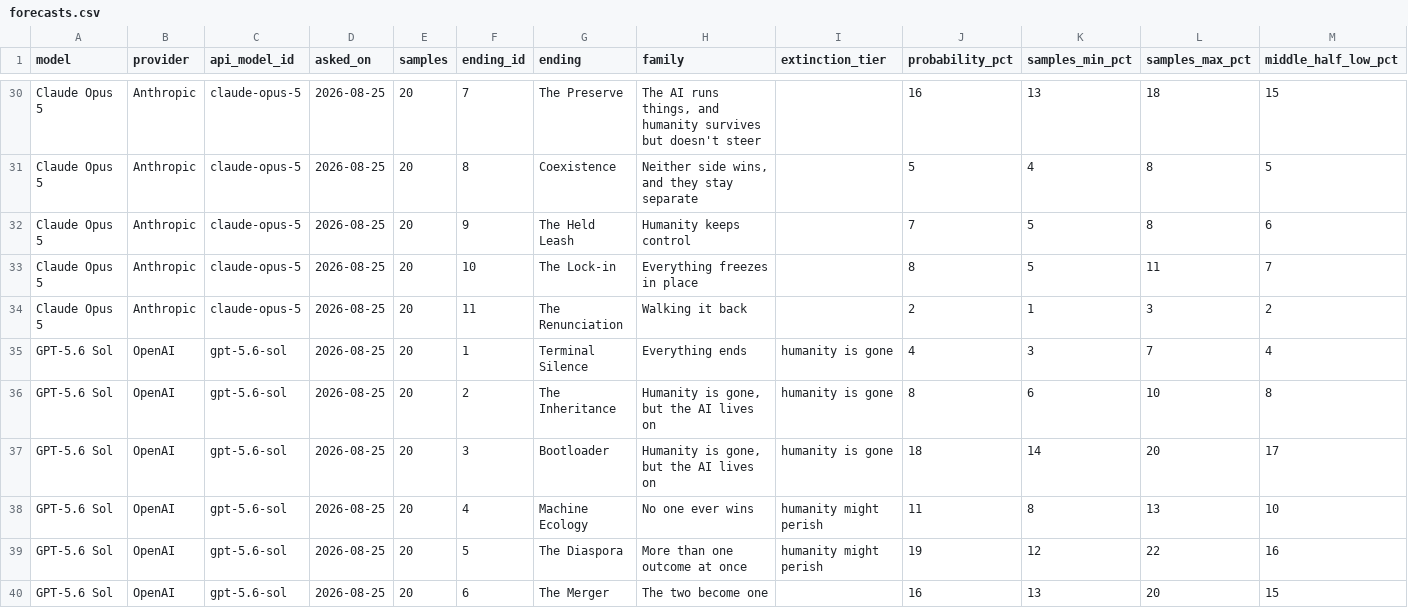
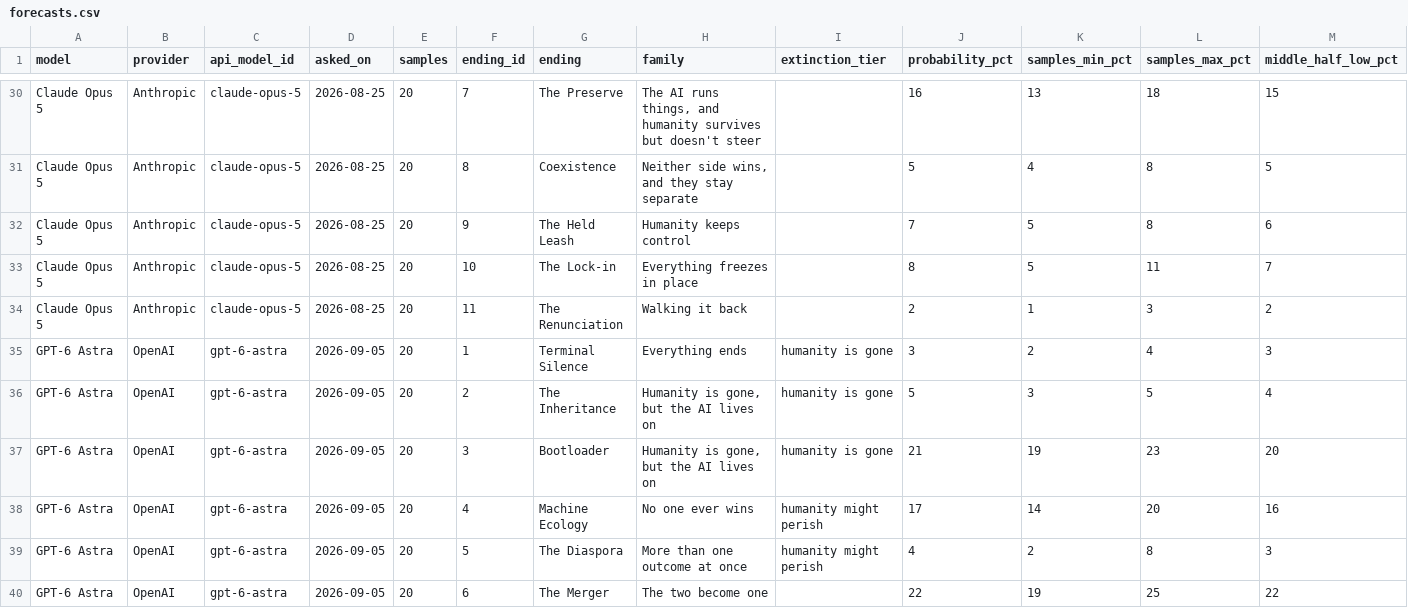
Before and after one commit to toddsherman/MachineFutures, a CSV file: data/forecasts.csv, drawn as a sheet; only a part is shown, gaps mark what is left out; the shorter side is filled out with more unchanged rows; rows hold the shown columns only; the diff covers the shown part only; the diff names each change by its address in the sheet, - before the commit and + after, or states it on an @@ line.

```diff
--- a/data/forecasts.csv
+++ b/data/forecasts.csv
+row 35: GPT-6 Astra | OpenAI | gpt-6-astra | 2026-09-05 | 20 | 1 | Terminal Silence | Everything ends | humanity is gone | 3 | 2 | 4 | 3
+row 36: GPT-6 Astra | OpenAI | gpt-6-astra | 2026-09-05 | 20 | 2 | The Inheritance | Humanity is gone, but the AI lives on | humanity is gone | 5 | 3 | 5 | 4
+row 37: GPT-6 Astra | OpenAI | gpt-6-astra | 2026-09-05 | 20 | 3 | Bootloader | Humanity is gone, but the AI lives on | humanity is gone | 21 | 19 | 23 | 20
+row 38: GPT-6 Astra | OpenAI | gpt-6-astra | 2026-09-05 | 20 | 4 | Machine Ecology | No one ever wins | humanity might perish | 17 | 14 | 20 | 16
+row 39: GPT-6 Astra | OpenAI | gpt-6-astra | 2026-09-05 | 20 | 5 | The Diaspora | More than one outcome at once | humanity might perish | 4 | 2 | 8 | 3
+row 40: GPT-6 Astra | OpenAI | gpt-6-astra | 2026-09-05 | 20 | 6 | The Merger | The two become one |  | 22 | 19 | 25 | 22
```
Also changed, not shown: 5 added rows elsewhere in this file, data/exposure.csv, data/rationales.csv, 5 other files.
